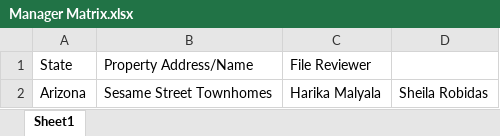
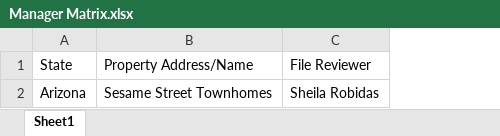
Before and after one commit to Dominiuminc/Az_Application-Review-Process_Dispatcher, an Excel workbook: Data/Input/Manager Matrix.xlsx, sheet Sheet1, drawn as a sheet; values as stored, in another font and other column widths than the file's, no borders; removed rows and columns are numbered as before the commit, all else as after; the diff names each change by its address in the sheet, - before the commit and + after, or states it on an @@ line.

```diff
--- a/Data/Input/Manager Matrix.xlsx (sheet Sheet1)
+++ b/Data/Input/Manager Matrix.xlsx (sheet Sheet1)
-column C, rows 1-2: File Reviewer | Harika Malyala
-C1: (empty)
+C1: File Reviewer
```
Also changed, not shown: Data/Config.xlsx, 57 other files.
